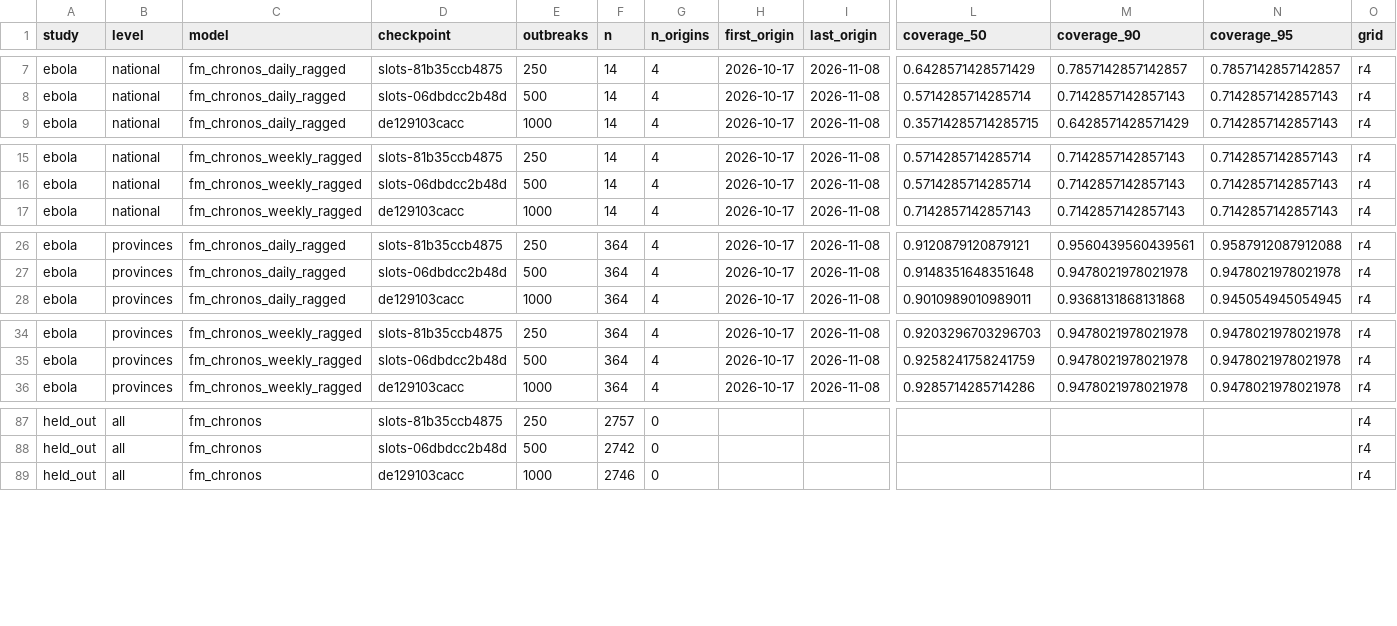
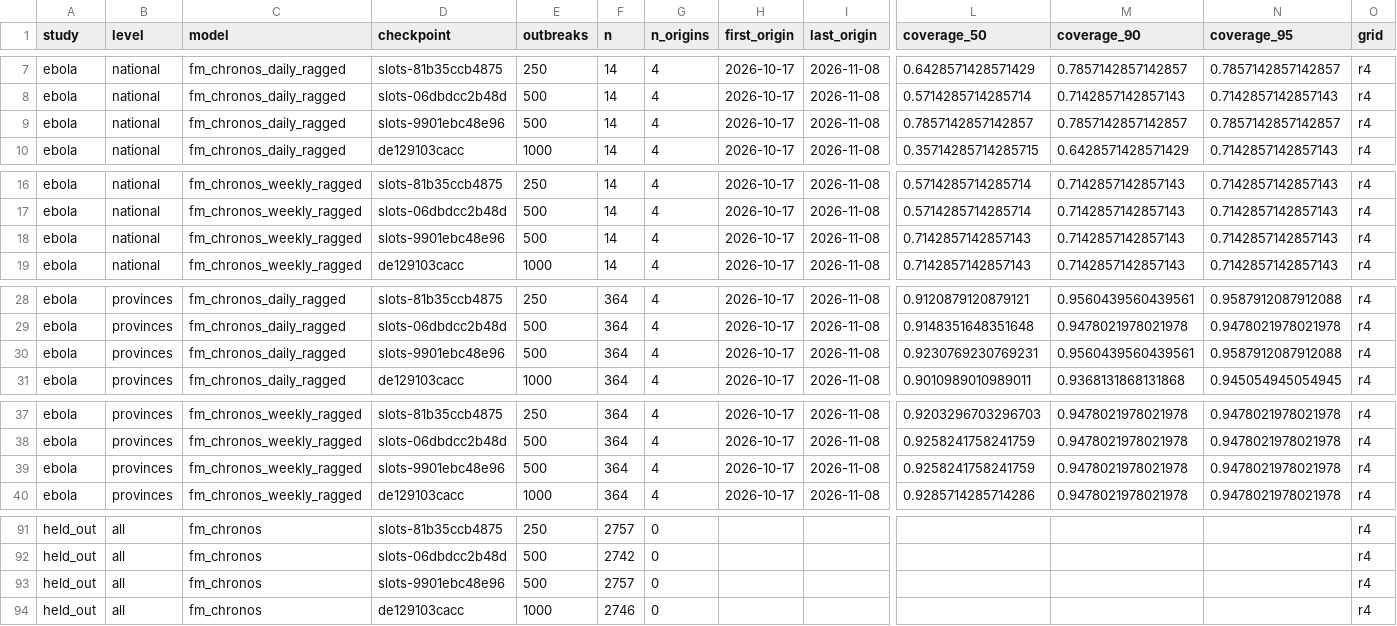
Before and after one commit to seabbs/BDBVHubRenewal, a CSV file: evidence/checkpoint-scores.csv, drawn as a sheet; only a part is shown, gaps mark what is left out; rows hold the shown columns only; the diff covers the shown part only; the diff names each change by its address in the sheet, - before the commit and + after, or states it on an @@ line.

Commit message:
evidence: slots-9901ebc48e96 held-out and BDBV (German running), scored under Sam's 2026-11-16 rule (scripts/checkpoint_poll.py)

```diff
--- a/evidence/checkpoint-scores.csv
+++ b/evidence/checkpoint-scores.csv
+row 9: ebola | national | fm_chronos_daily_ragged | slots-9901ebc48e96 | 500 | 14 | 4 | 2026-10-17 | 2026-11-08 | 0.7857142857142857 | 0.7857142857142857 | 0.7857142857142857 | r4
+row 18: ebola | national | fm_chronos_weekly_ragged | slots-9901ebc48e96 | 500 | 14 | 4 | 2026-10-17 | 2026-11-08 | 0.7142857142857143 | 0.7142857142857143 | 0.7142857142857143 | r4
+row 30: ebola | provinces | fm_chronos_daily_ragged | slots-9901ebc48e96 | 500 | 364 | 4 | 2026-10-17 | 2026-11-08 | 0.9230769230769231 | 0.9560439560439561 | 0.9587912087912088 | r4
+row 39: ebola | provinces | fm_chronos_weekly_ragged | slots-9901ebc48e96 | 500 | 364 | 4 | 2026-10-17 | 2026-11-08 | 0.9258241758241759 | 0.9478021978021978 | 0.9478021978021978 | r4
+row 93: held_out | all | fm_chronos | slots-9901ebc48e96 | 500 | 2757 | 0 |  |  |  |  |  | r4
```
Also changed, not shown: 4 added rows elsewhere in this file, evidence/checkpoints.csv.
